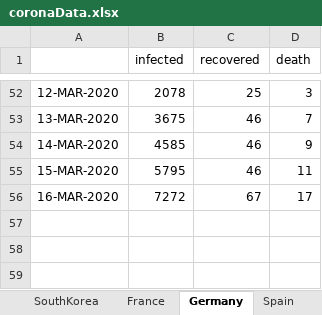
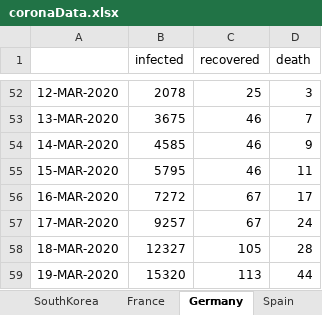
Before and after one commit to Tritiums/Research, an Excel workbook: SEIR/coronaData.xlsx, sheet Germany, drawn as a sheet; only a part is shown, gaps mark what is left out; values as stored, in another font and other column widths than the file's, no borders; the diff names each change by its address in the sheet, - before the commit and + after, or states it on an @@ line.

```diff
--- a/SEIR/coronaData.xlsx (sheet Germany)
+++ b/SEIR/coronaData.xlsx (sheet Germany)
+row 57: 17-MAR-2020 | 9257 | 67 | 24
+row 58: 18-MAR-2020 | 12327 | 105 | 28
+row 59: 19-MAR-2020 | 15320 | 113 | 44
```
Also changed, not shown: sheet Spain, sheet Italy, sheet US, sheet France, sheet SouthKorea, sheet China, other sheet tabs, 5 other files.
